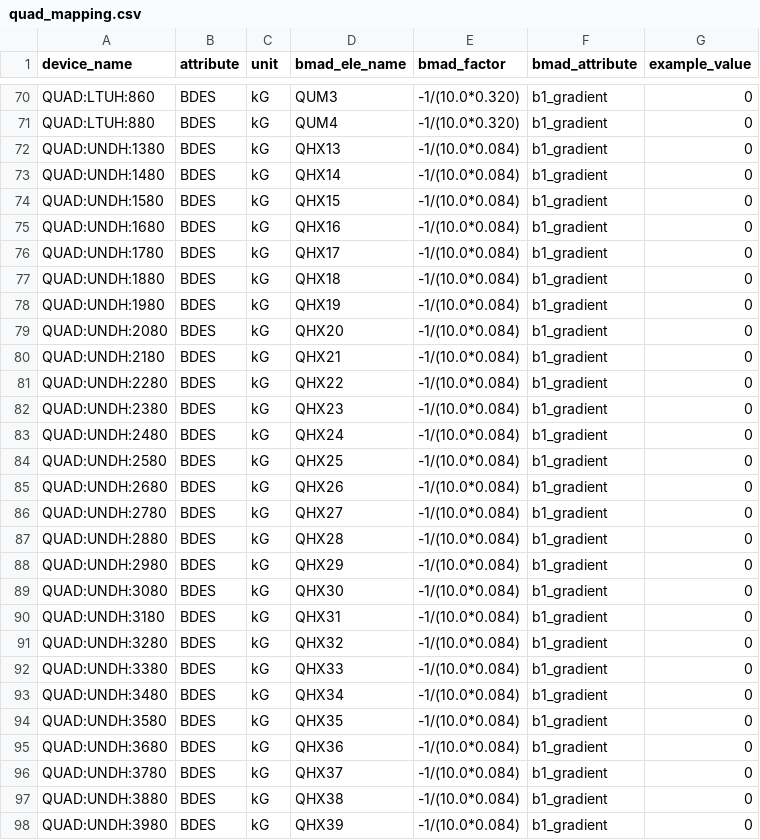
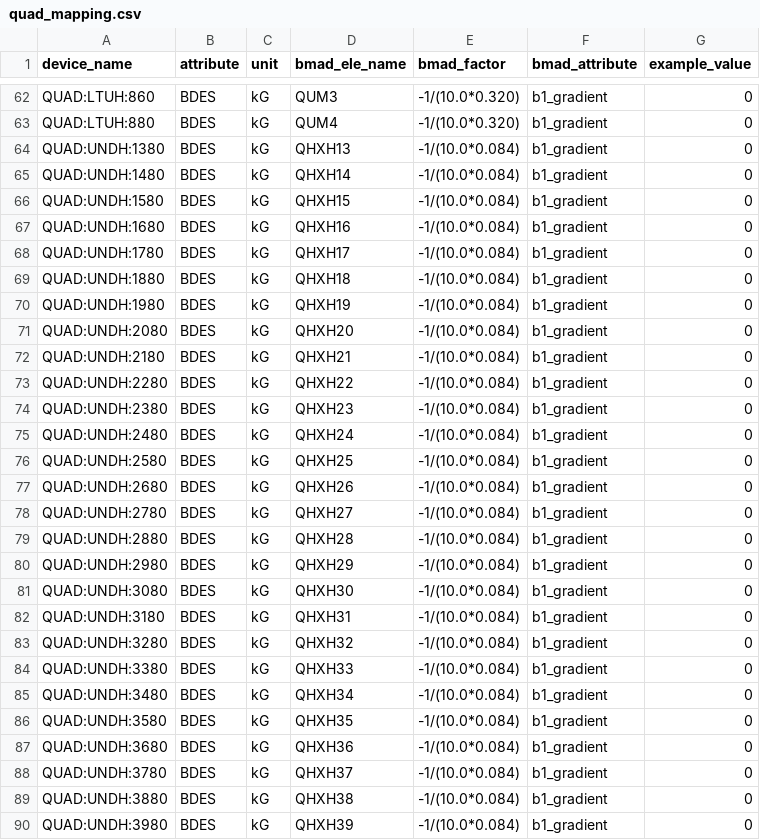
Before and after one commit to slaclab/lcls-live, a CSV file: lcls_live/data/cu_hxr/quad_mapping.csv, drawn as a sheet; only a part is shown, gaps mark what is left out; the diff covers the shown part only.

```diff
--- a/lcls_live/data/cu_hxr/quad_mapping.csv
+++ b/lcls_live/data/cu_hxr/quad_mapping.csv
@@ -71,28 +63,28 @@ QUAD:LTUH:860,BDES,kG,QUM3,-1/(10.0*0.320),b1_gradient,0
 QUAD:LTUH:880,BDES,kG,QUM4,-1/(10.0*0.320),b1_gradient,0
-QUAD:UNDH:1380,BDES,kG,QHX13,-1/(10.0*0.084),b1_gradient,0
-QUAD:UNDH:1480,BDES,kG,QHX14,-1/(10.0*0.084),b1_gradient,0
-QUAD:UNDH:1580,BDES,kG,QHX15,-1/(10.0*0.084),b1_gradient,0
-QUAD:UNDH:1680,BDES,kG,QHX16,-1/(10.0*0.084),b1_gradient,0
-QUAD:UNDH:1780,BDES,kG,QHX17,-1/(10.0*0.084),b1_gradient,0
-QUAD:UNDH:1880,BDES,kG,QHX18,-1/(10.0*0.084),b1_gradient,0
-QUAD:UNDH:1980,BDES,kG,QHX19,-1/(10.0*0.084),b1_gradient,0
-QUAD:UNDH:2080,BDES,kG,QHX20,-1/(10.0*0.084),b1_gradient,0
-QUAD:UNDH:2180,BDES,kG,QHX21,-1/(10.0*0.084),b1_gradient,0
-QUAD:UNDH:2280,BDES,kG,QHX22,-1/(10.0*0.084),b1_gradient,0
-QUAD:UNDH:2380,BDES,kG,QHX23,-1/(10.0*0.084),b1_gradient,0
-QUAD:UNDH:2480,BDES,kG,QHX24,-1/(10.0*0.084),b1_gradient,0
-QUAD:UNDH:2580,BDES,kG,QHX25,-1/(10.0*0.084),b1_gradient,0
-QUAD:UNDH:2680,BDES,kG,QHX26,-1/(10.0*0.084),b1_gradient,0
-QUAD:UNDH:2780,BDES,kG,QHX27,-1/(10.0*0.084),b1_gradient,0
-QUAD:UNDH:2880,BDES,kG,QHX28,-1/(10.0*0.084),b1_gradient,0
-QUAD:UNDH:2980,BDES,kG,QHX29,-1/(10.0*0.084),b1_gradient,0
-QUAD:UNDH:3080,BDES,kG,QHX30,-1/(10.0*0.084),b1_gradient,0
-QUAD:UNDH:3180,BDES,kG,QHX31,-1/(10.0*0.084),b1_gradient,0
-QUAD:UNDH:3280,BDES,kG,QHX32,-1/(10.0*0.084),b1_gradient,0
-QUAD:UNDH:3380,BDES,kG,QHX33,-1/(10.0*0.084),b1_gradient,0
-QUAD:UNDH:3480,BDES,kG,QHX34,-1/(10.0*0.084),b1_gradient,0
-QUAD:UNDH:3580,BDES,kG,QHX35,-1/(10.0*0.084),b1_gradient,0
-QUAD:UNDH:3680,BDES,kG,QHX36,-1/(10.0*0.084),b1_gradient,0
-QUAD:UNDH:3780,BDES,kG,QHX37,-1/(10.0*0.084),b1_gradient,0
-QUAD:UNDH:3880,BDES,kG,QHX38,-1/(10.0*0.084),b1_gradient,0
-QUAD:UNDH:3980,BDES,kG,QHX39,-1/(10.0*0.084),b1_gradient,0
+QUAD:UNDH:1380,BDES,kG,QHXH13,-1/(10.0*0.084),b1_gradient,0
+QUAD:UNDH:1480,BDES,kG,QHXH14,-1/(10.0*0.084),b1_gradient,0
+QUAD:UNDH:1580,BDES,kG,QHXH15,-1/(10.0*0.084),b1_gradient,0
+QUAD:UNDH:1680,BDES,kG,QHXH16,-1/(10.0*0.084),b1_gradient,0
+QUAD:UNDH:1780,BDES,kG,QHXH17,-1/(10.0*0.084),b1_gradient,0
+QUAD:UNDH:1880,BDES,kG,QHXH18,-1/(10.0*0.084),b1_gradient,0
+QUAD:UNDH:1980,BDES,kG,QHXH19,-1/(10.0*0.084),b1_gradient,0
+QUAD:UNDH:2080,BDES,kG,QHXH20,-1/(10.0*0.084),b1_gradient,0
+QUAD:UNDH:2180,BDES,kG,QHXH21,-1/(10.0*0.084),b1_gradient,0
+QUAD:UNDH:2280,BDES,kG,QHXH22,-1/(10.0*0.084),b1_gradient,0
+QUAD:UNDH:2380,BDES,kG,QHXH23,-1/(10.0*0.084),b1_gradient,0
+QUAD:UNDH:2480,BDES,kG,QHXH24,-1/(10.0*0.084),b1_gradient,0
+QUAD:UNDH:2580,BDES,kG,QHXH25,-1/(10.0*0.084),b1_gradient,0
+QUAD:UNDH:2680,BDES,kG,QHXH26,-1/(10.0*0.084),b1_gradient,0
+QUAD:UNDH:2780,BDES,kG,QHXH27,-1/(10.0*0.084),b1_gradient,0
+QUAD:UNDH:2880,BDES,kG,QHXH28,-1/(10.0*0.084),b1_gradient,0
+QUAD:UNDH:2980,BDES,kG,QHXH29,-1/(10.0*0.084),b1_gradient,0
+QUAD:UNDH:3080,BDES,kG,QHXH30,-1/(10.0*0.084),b1_gradient,0
+QUAD:UNDH:3180,BDES,kG,QHXH31,-1/(10.0*0.084),b1_gradient,0
+QUAD:UNDH:3280,BDES,kG,QHXH32,-1/(10.0*0.084),b1_gradient,0
+QUAD:UNDH:3380,BDES,kG,QHXH33,-1/(10.0*0.084),b1_gradient,0
+QUAD:UNDH:3480,BDES,kG,QHXH34,-1/(10.0*0.084),b1_gradient,0
+QUAD:UNDH:3580,BDES,kG,QHXH35,-1/(10.0*0.084),b1_gradient,0
+QUAD:UNDH:3680,BDES,kG,QHXH36,-1/(10.0*0.084),b1_gradient,0
+QUAD:UNDH:3780,BDES,kG,QHXH37,-1/(10.0*0.084),b1_gradient,0
+QUAD:UNDH:3880,BDES,kG,QHXH38,-1/(10.0*0.084),b1_gradient,0
+QUAD:UNDH:3980,BDES,kG,QHXH39,-1/(10.0*0.084),b1_gradient,0
```
Also changed, not shown: 8 removed rows and 9 edited cells elsewhere in this file.
